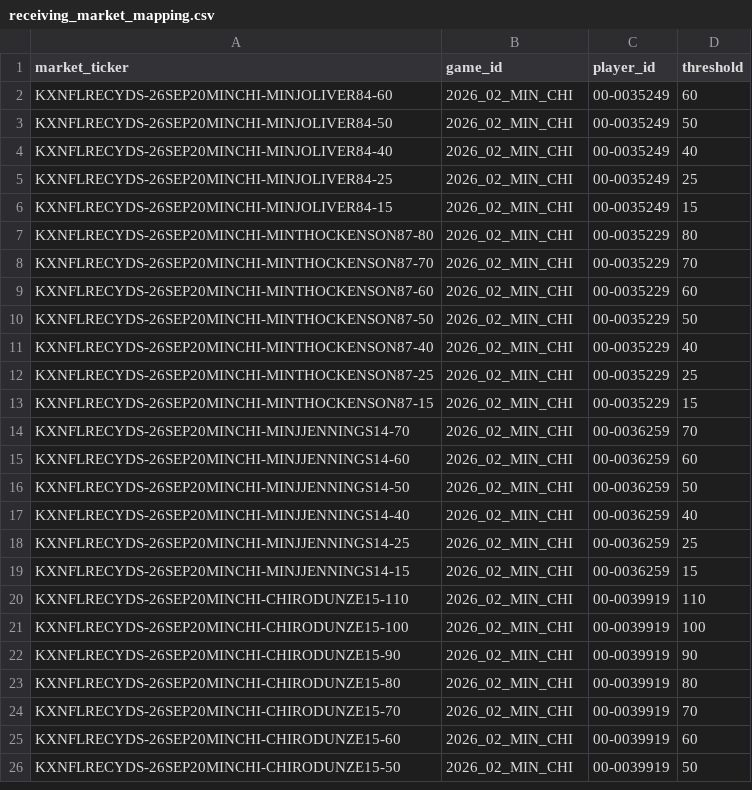
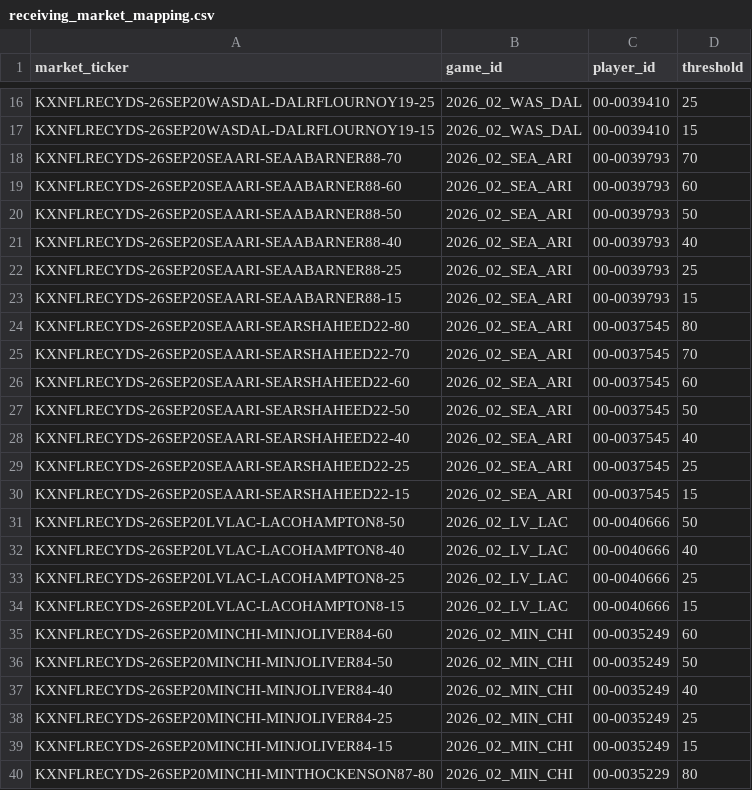
Before and after one commit to SaintSteven/Kalshi-trading-backend, a CSV file: research/nfl_prospective_paper_v001/data/receiving_market_mapping.csv, drawn as a sheet; only a part is shown, gaps mark what is left out; the shorter side is filled out with more unchanged rows; the diff covers the shown part only; the diff names each change by its address in the sheet, - before the commit and + after, or states it on an @@ line.

```diff
--- a/research/nfl_prospective_paper_v001/data/receiving_market_mapping.csv
+++ b/research/nfl_prospective_paper_v001/data/receiving_market_mapping.csv
+row 16: KXNFLRECYDS-26SEP20WASDAL-DALRFLOURNOY19-25 | 2026_02_WAS_DAL | 00-0039410 | 25
+row 17: KXNFLRECYDS-26SEP20WASDAL-DALRFLOURNOY19-15 | 2026_02_WAS_DAL | 00-0039410 | 15
+row 18: KXNFLRECYDS-26SEP20SEAARI-SEAABARNER88-70 | 2026_02_SEA_ARI | 00-0039793 | 70
+row 19: KXNFLRECYDS-26SEP20SEAARI-SEAABARNER88-60 | 2026_02_SEA_ARI | 00-0039793 | 60
+row 20: KXNFLRECYDS-26SEP20SEAARI-SEAABARNER88-50 | 2026_02_SEA_ARI | 00-0039793 | 50
+row 21: KXNFLRECYDS-26SEP20SEAARI-SEAABARNER88-40 | 2026_02_SEA_ARI | 00-0039793 | 40
+row 22: KXNFLRECYDS-26SEP20SEAARI-SEAABARNER88-25 | 2026_02_SEA_ARI | 00-0039793 | 25
+row 23: KXNFLRECYDS-26SEP20SEAARI-SEAABARNER88-15 | 2026_02_SEA_ARI | 00-0039793 | 15
+row 24: KXNFLRECYDS-26SEP20SEAARI-SEARSHAHEED22-80 | 2026_02_SEA_ARI | 00-0037545 | 80
+row 25: KXNFLRECYDS-26SEP20SEAARI-SEARSHAHEED22-70 | 2026_02_SEA_ARI | 00-0037545 | 70
+row 26: KXNFLRECYDS-26SEP20SEAARI-SEARSHAHEED22-60 | 2026_02_SEA_ARI | 00-0037545 | 60
+row 27: KXNFLRECYDS-26SEP20SEAARI-SEARSHAHEED22-50 | 2026_02_SEA_ARI | 00-0037545 | 50
+row 28: KXNFLRECYDS-26SEP20SEAARI-SEARSHAHEED22-40 | 2026_02_SEA_ARI | 00-0037545 | 40
+row 29: KXNFLRECYDS-26SEP20SEAARI-SEARSHAHEED22-25 | 2026_02_SEA_ARI | 00-0037545 | 25
+row 30: KXNFLRECYDS-26SEP20SEAARI-SEARSHAHEED22-15 | 2026_02_SEA_ARI | 00-0037545 | 15
+row 31: KXNFLRECYDS-26SEP20LVLAC-LACOHAMPTON8-50 | 2026_02_LV_LAC | 00-0040666 | 50
+row 32: KXNFLRECYDS-26SEP20LVLAC-LACOHAMPTON8-40 | 2026_02_LV_LAC | 00-0040666 | 40
+row 33: KXNFLRECYDS-26SEP20LVLAC-LACOHAMPTON8-25 | 2026_02_LV_LAC | 00-0040666 | 25
+row 34: KXNFLRECYDS-26SEP20LVLAC-LACOHAMPTON8-15 | 2026_02_LV_LAC | 00-0040666 | 15
```
Also changed, not shown: 14 added rows elsewhere in this file, research/nfl_prospective_paper_v001/data/collector_health.csv, research/nfl_prospective_paper_v001/data/independent_rushing_projections.csv, 7 other files.
